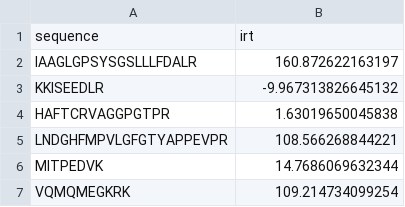
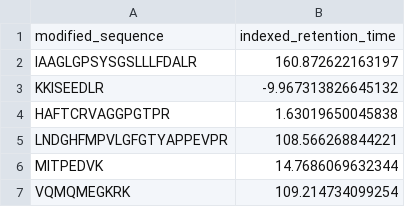
Before and after one commit to wilhelm-lab/dlomix-resources, a CSV file: example_datasets/RetentionTime/proteomeTools_test.csv, drawn as a sheet; only a part is shown.

Commit message:
fix retention time examples to work with new dlomix

```diff
--- a/example_datasets/RetentionTime/proteomeTools_test.csv
+++ b/example_datasets/RetentionTime/proteomeTools_test.csv
@@ -1,2 +1,2 @@
-sequence,irt
+modified_sequence,indexed_retention_time
 IAAGLGPSYSGSLLLFDALR,160.872622163197
```
Also changed, not shown: example_datasets/RetentionTime/proteomeTools_train.csv, example_datasets/RetentionTime/proteomeTools_val.csv, 15 other files.
